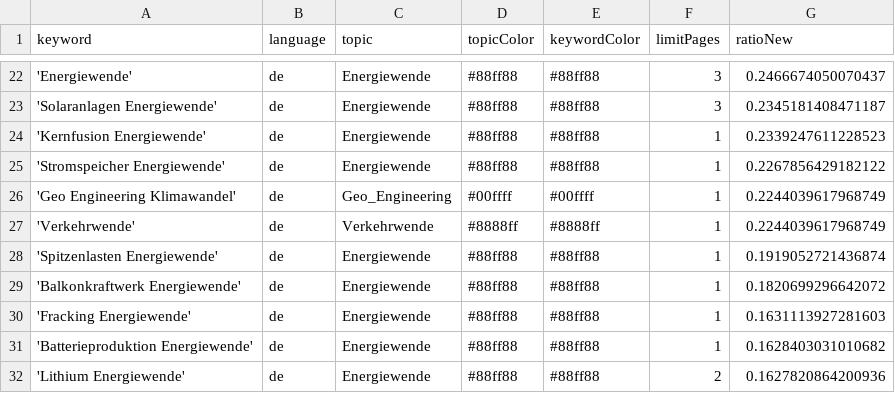
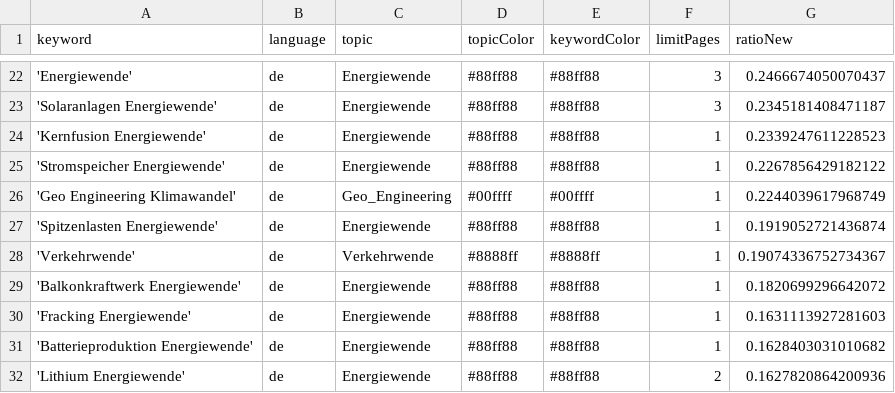
Before and after one commit to daschu83-news/climateIsComing, a CSV file: keywords.csv, drawn as a sheet; only a part is shown, gaps mark what is left out.

Commit message:
Commit from GitHub Actions (harvest:0.0)

```diff
--- a/keywords.csv
+++ b/keywords.csv
@@ -26,4 +26,4 @@ keyword,language,topic,topicColor,keywordColor,limitPages,ratioNew
 'Geo Engineering Klimawandel',de,Geo_Engineering,#00ffff,#00ffff,1,0.2244039617968749
-'Verkehrwende',de,Verkehrwende,#8888ff,#8888ff,1,0.2244039617968749
 'Spitzenlasten Energiewende',de,Energiewende,#88ff88,#88ff88,1,0.1919052721436874
+'Verkehrwende',de,Verkehrwende,#8888ff,#8888ff,1,0.19074336752734367
 'Balkonkraftwerk Energiewende',de,Energiewende,#88ff88,#88ff88,1,0.1820699296642072
```
